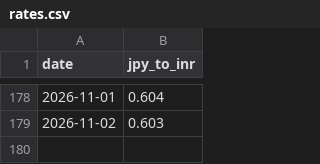
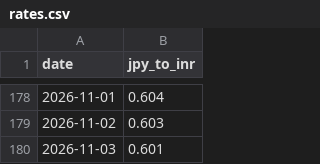
Before and after one commit to kat479/YenRupee, a CSV file: rates.csv, drawn as a sheet; only a part is shown, gaps mark what is left out.

```diff
--- a/rates.csv
+++ b/rates.csv
@@ -179 +179,2 @@ date,jpy_to_inr
 2026-11-02,0.603
+2026-11-03,0.601
```
